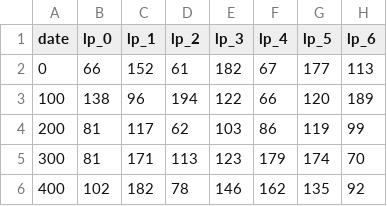
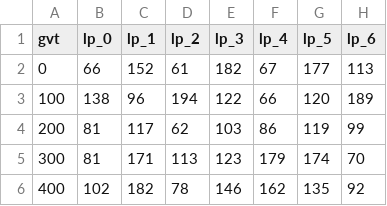
Before and after one commit to caitlinross/vis-project, a CSV file: src/data/matrix.csv, drawn as a sheet; only a part is shown; the diff names each change by its address in the sheet, - before the commit and + after, or states it on an @@ line.

```diff
--- a/src/data/matrix.csv
+++ b/src/data/matrix.csv
-A1: date
+A1: gvt
```
Also changed, not shown: 2 other files.
